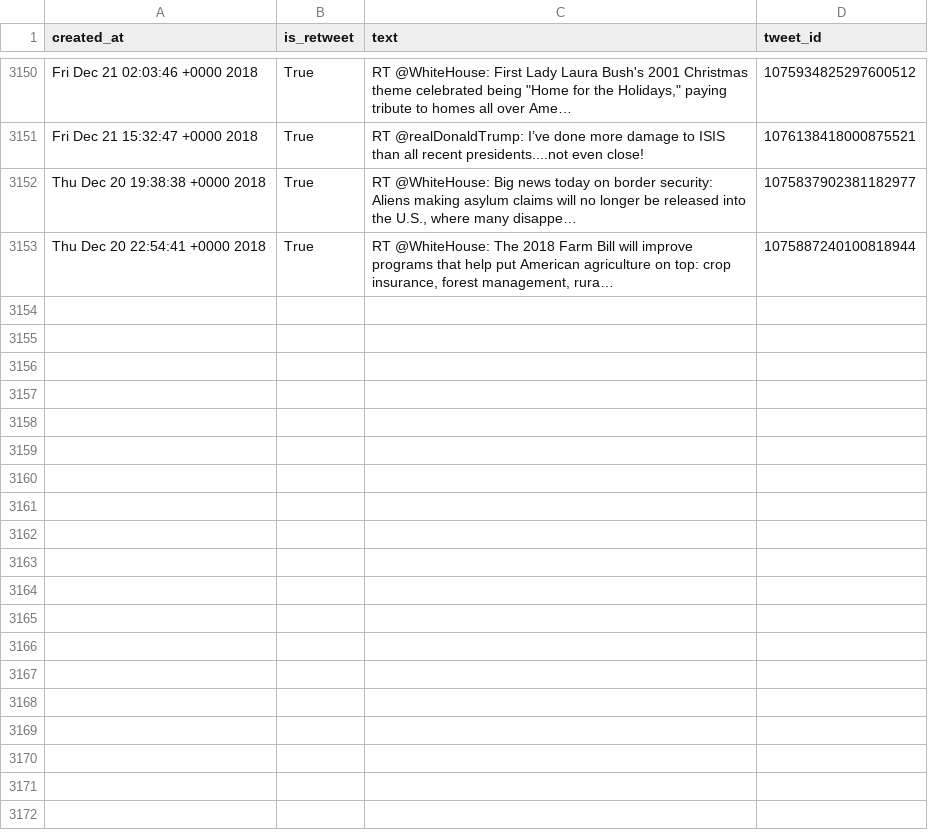
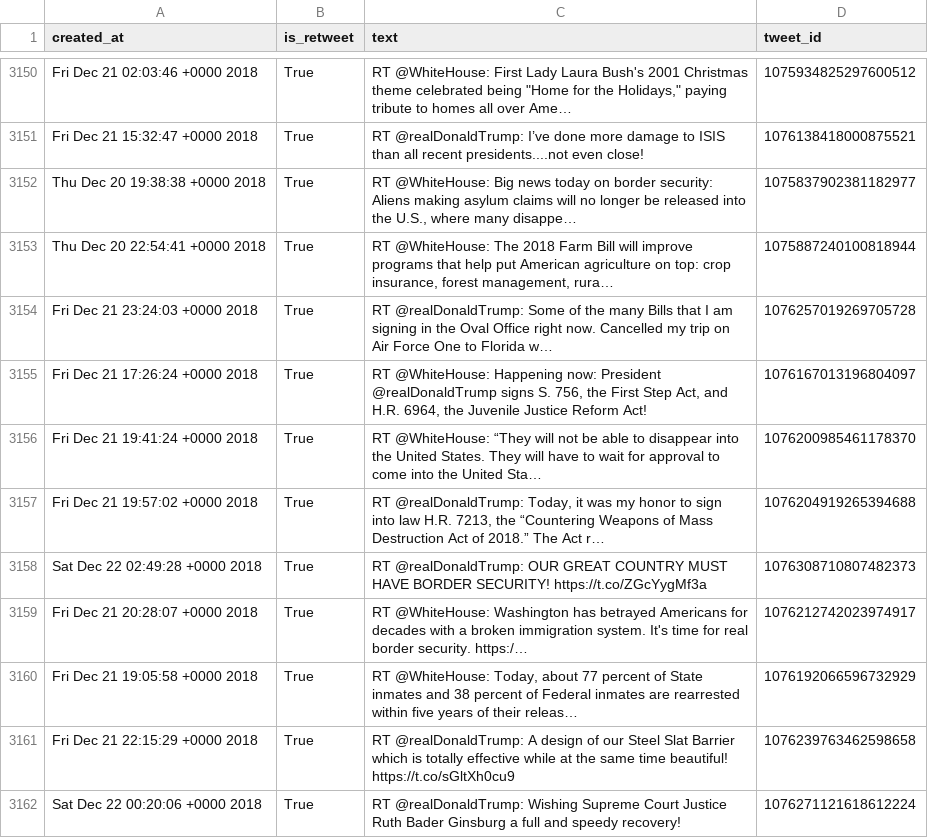
Before and after one commit to cpenalobel/sportsdata, a CSV file: twets/potus.csv, drawn as a sheet; only a part is shown, gaps mark what is left out; the diff names each change by its address in the sheet, - before the commit and + after, or states it on an @@ line.

```diff
--- a/twets/potus.csv
+++ b/twets/potus.csv
+row 3154: Fri Dec 21 23:24:03 +0000 2018 | True | RT @realDonaldTrump: Some of the many Bills that I am signing in the Oval Office right now. Cancelled my trip on Air Force One to Florida w… | 1076257019269705728
+row 3155: Fri Dec 21 17:26:24 +0000 2018 | True | RT @WhiteHouse: Happening now: President @realDonaldTrump signs S. 756, the First Step Act, and H.R. 6964, the Juvenile Justice Reform Act! | 1076167013196804097
+row 3156: Fri Dec 21 19:41:24 +0000 2018 | True | RT @WhiteHouse: “They will not be able to disappear into the United States. They will have to wait for approval to come into the United Sta… | 1076200985461178370
+row 3157: Fri Dec 21 19:57:02 +0000 2018 | True | RT @realDonaldTrump: Today, it was my honor to sign into law H.R. 7213, the “Countering Weapons of Mass Destruction Act of 2018.” The Act r… | 1076204919265394688
+row 3158: Sat Dec 22 02:49:28 +0000 2018 | True | RT @realDonaldTrump: OUR GREAT COUNTRY MUST HAVE BORDER SECURITY! https://t.co/ZGcYygMf3a | 1076308710807482373
+row 3159: Fri Dec 21 20:28:07 +0000 2018 | True | RT @WhiteHouse: Washington has betrayed Americans for decades with a broken immigration system. It's time for real border security. https:/… | 1076212742023974917
+row 3160: Fri Dec 21 19:05:58 +0000 2018 | True | RT @WhiteHouse: Today, about 77 percent of State inmates and 38 percent of Federal inmates are rearrested within five years of their releas… | 1076192066596732929
+row 3161: Fri Dec 21 22:15:29 +0000 2018 | True | RT @realDonaldTrump: A design of our Steel Slat Barrier which is totally effective while at the same time beautiful! https://t.co/sGltXh0cu9 | 1076239763462598658
+row 3162: Sat Dec 22 00:20:06 +0000 2018 | True | RT @realDonaldTrump: Wishing Supreme Court Justice Ruth Bader Ginsburg a full and speedy recovery! | 1076271121618612224
```
Also changed, not shown: twets/realdonaldtrump.csv, twets/vp.csv, 1 other file.
